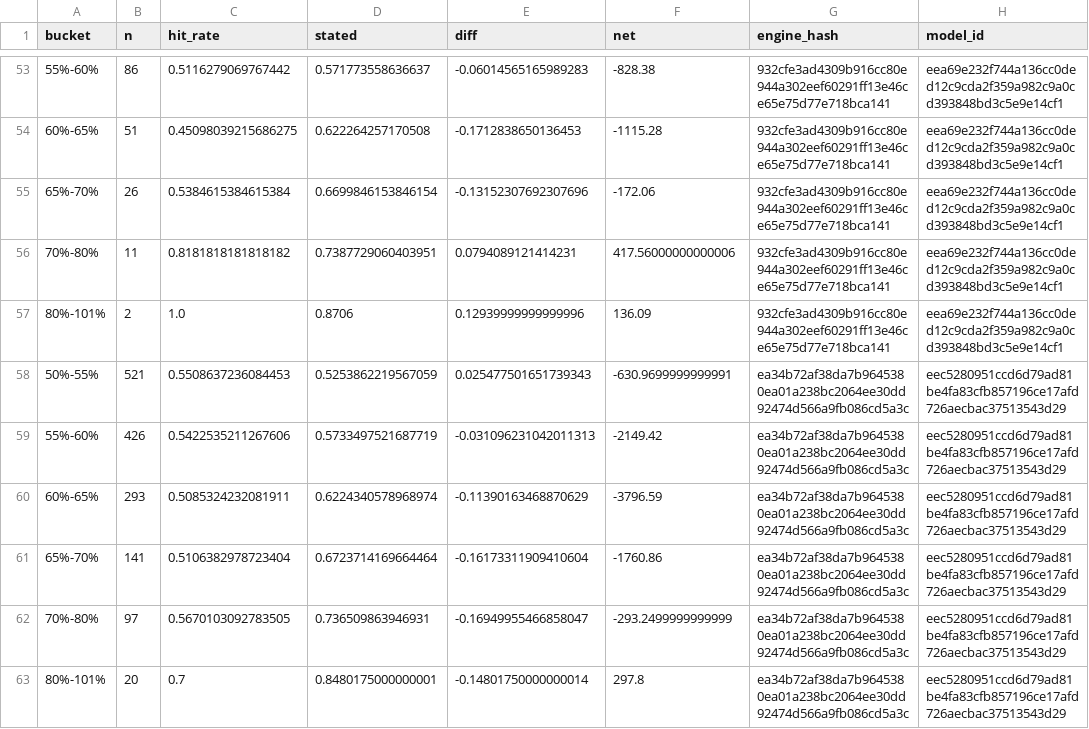
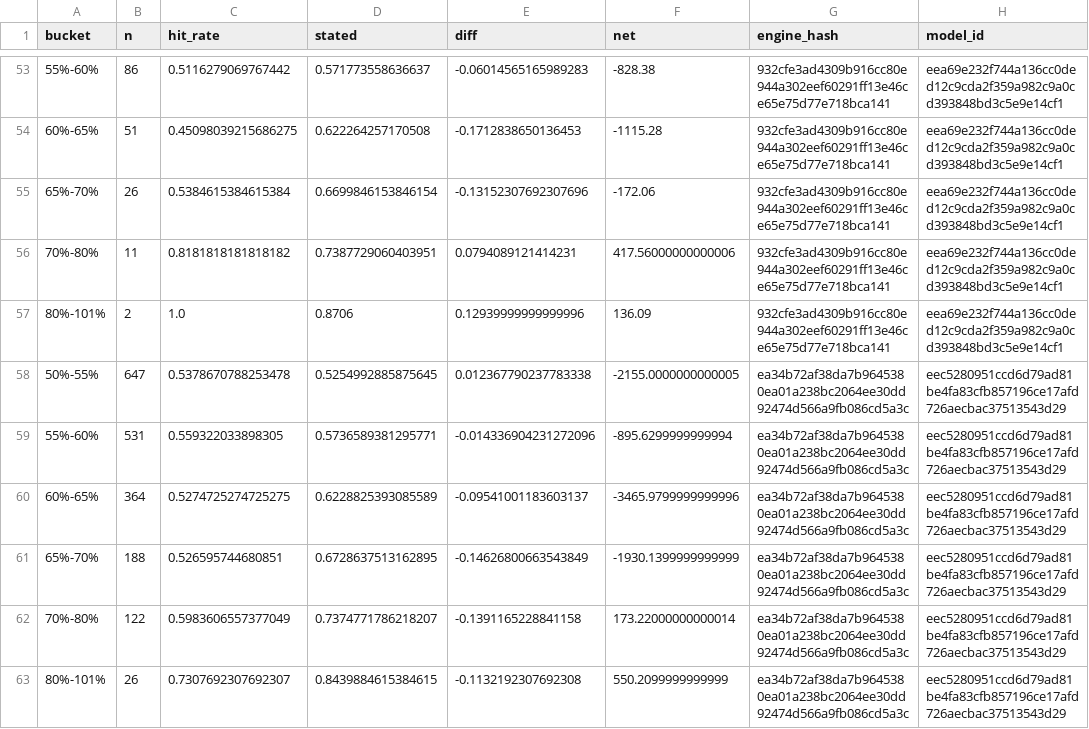
Before and after one commit to gabjew90/Fantasy-football, a CSV file: props/record/scorecard.csv, drawn as a sheet; only a part is shown, gaps mark what is left out.

```diff
--- a/props/record/scorecard.csv
+++ b/props/record/scorecard.csv
@@ -57,7 +57,7 @@ bucket,n,hit_rate,stated,diff,net,engine_hash,model_id
 80%-101%,2,1.0,0.8706,0.12939999999999996,136.09,932cfe3ad4309b916cc80e944a302eef60291ff13e46ce65e75d77e718bca141,eea69e232f744a136cc0ded12c9cda2f359a982c9a0cd393848bd3c5e9e14cf1
-50%-55%,521,0.5508637236084453,0.5253862219567059,0.025477501651739343,-630.9699999999991,ea34b72af38da7b9645380ea01a238bc2064ee30dd92474d566a9fb086cd5a3c,eec5280951ccd6d79ad81be4fa83cfb857196ce17afd726aecbac37513543d29
-55%-60%,426,0.5422535211267606,0.5733497521687719,-0.031096231042011313,-2149.42,ea34b72af38da7b9645380ea01a238bc2064ee30dd92474d566a9fb086cd5a3c,eec5280951ccd6d79ad81be4fa83cfb857196ce17afd726aecbac37513543d29
-60%-65%,293,0.5085324232081911,0.6224340578968974,-0.11390163468870629,-3796.59,ea34b72af38da7b9645380ea01a238bc2064ee30dd92474d566a9fb086cd5a3c,eec5280951ccd6d79ad81be4fa83cfb857196ce17afd726aecbac37513543d29
-65%-70%,141,0.5106382978723404,0.6723714169664464,-0.16173311909410604,-1760.86,ea34b72af38da7b9645380ea01a238bc2064ee30dd92474d566a9fb086cd5a3c,eec5280951ccd6d79ad81be4fa83cfb857196ce17afd726aecbac37513543d29
-70%-80%,97,0.5670103092783505,0.736509863946931,-0.16949955466858047,-293.2499999999999,ea34b72af38da7b9645380ea01a238bc2064ee30dd92474d566a9fb086cd5a3c,eec5280951ccd6d79ad81be4fa83cfb857196ce17afd726aecbac37513543d29
-80%-101%,20,0.7,0.8480175000000001,-0.14801750000000014,297.8,ea34b72af38da7b9645380ea01a238bc2064ee30dd92474d566a9fb086cd5a3c,eec5280951ccd6d79ad81be4fa83cfb857196ce17afd726aecbac37513543d29
+50%-55%,647,0.5378670788253478,0.5254992885875645,0.012367790237783338,-2155.0000000000005,ea34b72af38da7b9645380ea01a238bc2064ee30dd92474d566a9fb086cd5a3c,eec5280951ccd6d79ad81be4fa83cfb857196ce17afd726aecbac37513543d29
+55%-60%,531,0.559322033898305,0.5736589381295771,-0.014336904231272096,-895.6299999999994,ea34b72af38da7b9645380ea01a238bc2064ee30dd92474d566a9fb086cd5a3c,eec5280951ccd6d79ad81be4fa83cfb857196ce17afd726aecbac37513543d29
+60%-65%,364,0.5274725274725275,0.6228825393085589,-0.09541001183603137,-3465.9799999999996,ea34b72af38da7b9645380ea01a238bc2064ee30dd92474d566a9fb086cd5a3c,eec5280951ccd6d79ad81be4fa83cfb857196ce17afd726aecbac37513543d29
+65%-70%,188,0.526595744680851,0.6728637513162895,-0.14626800663543849,-1930.1399999999999,ea34b72af38da7b9645380ea01a238bc2064ee30dd92474d566a9fb086cd5a3c,eec5280951ccd6d79ad81be4fa83cfb857196ce17afd726aecbac37513543d29
+70%-80%,122,0.5983606557377049,0.7374771786218207,-0.1391165228841158,173.22000000000014,ea34b72af38da7b9645380ea01a238bc2064ee30dd92474d566a9fb086cd5a3c,eec5280951ccd6d79ad81be4fa83cfb857196ce17afd726aecbac37513543d29
+80%-101%,26,0.7307692307692307,0.8439884615384615,-0.1132192307692308,550.2099999999999,ea34b72af38da7b9645380ea01a238bc2064ee30dd92474d566a9fb086cd5a3c,eec5280951ccd6d79ad81be4fa83cfb857196ce17afd726aecbac37513543d29
```
Also changed, not shown: 4 other files.
